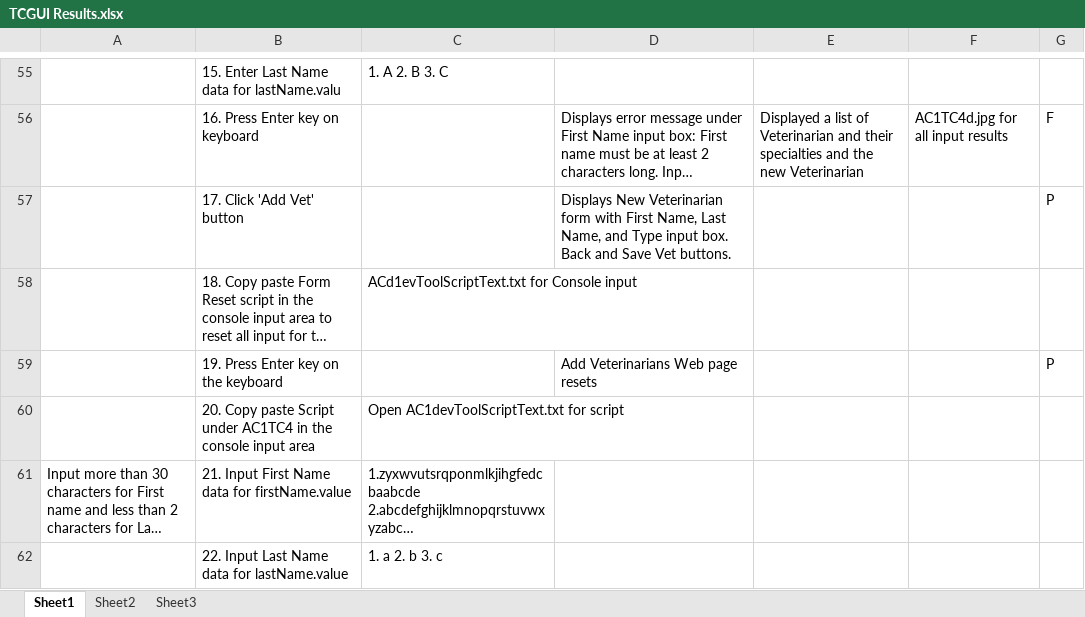
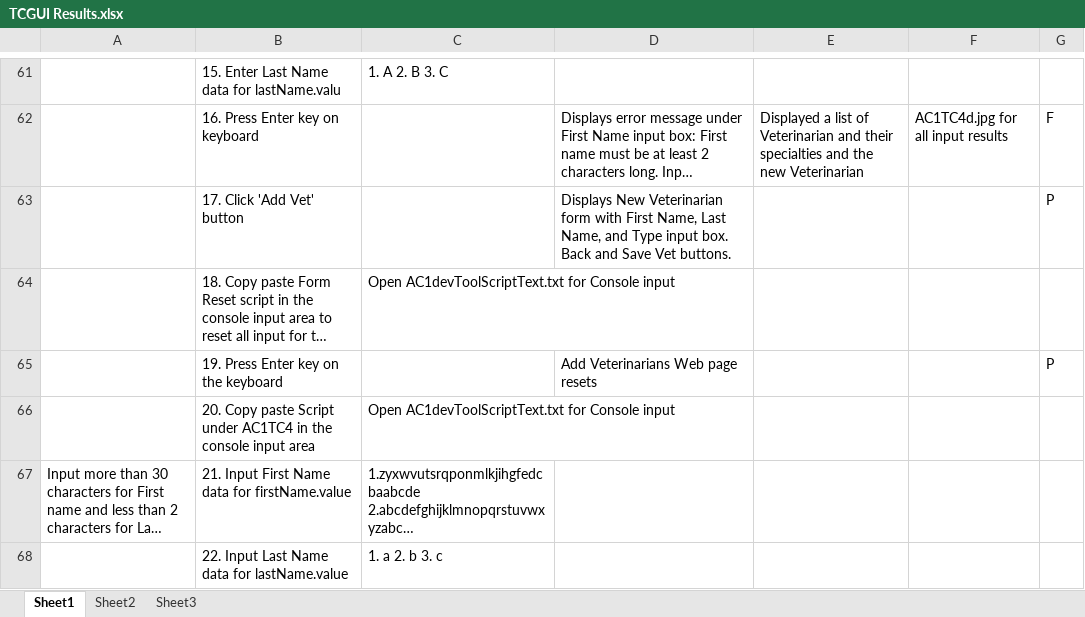
Before and after one commit to vmanuputty/V4Q, an Excel workbook: Class12/Class12Capstone/Test Cases/GUI Specific Tests and Results/TCGUI Results.xlsx, sheet Sheet1, drawn as a sheet; only a part is shown, gaps mark what is left out; long unchanged cells end in …; values as stored, in another font and other column widths than the file's, no cell formats; addresses are those after the commit; the diff covers the shown part only; the diff names each change by its address in the sheet, - before the commit and + after, or states it on an @@ line.

```diff
--- a/Class12/Class12Capstone/Test Cases/GUI Specific Tests and Results/TCGUI Results.xlsx (sheet Sheet1)
+++ b/Class12/Class12Capstone/Test Cases/GUI Specific Tests and Results/TCGUI Results.xlsx (sheet Sheet1)
-C64: ACd1evToolScriptText.txt for Console input
+C64: Open AC1devToolScriptText.txt for Console input
-C66: Open AC1devToolScriptText.txt for script
+C66: Open AC1devToolScriptText.txt for Console input
```
Also changed, not shown: 12 added rows, 12 edited cells and merged cells elsewhere in this sheet, cell formats, Class12/Class12Capstone/Self Learning Testcases and Results/TCSelfLearning.xlsx, Class12/Class12Capstone/Test Cases/API Specific Tests and Results/TCAPI Results.xlsx, 26 other files.
